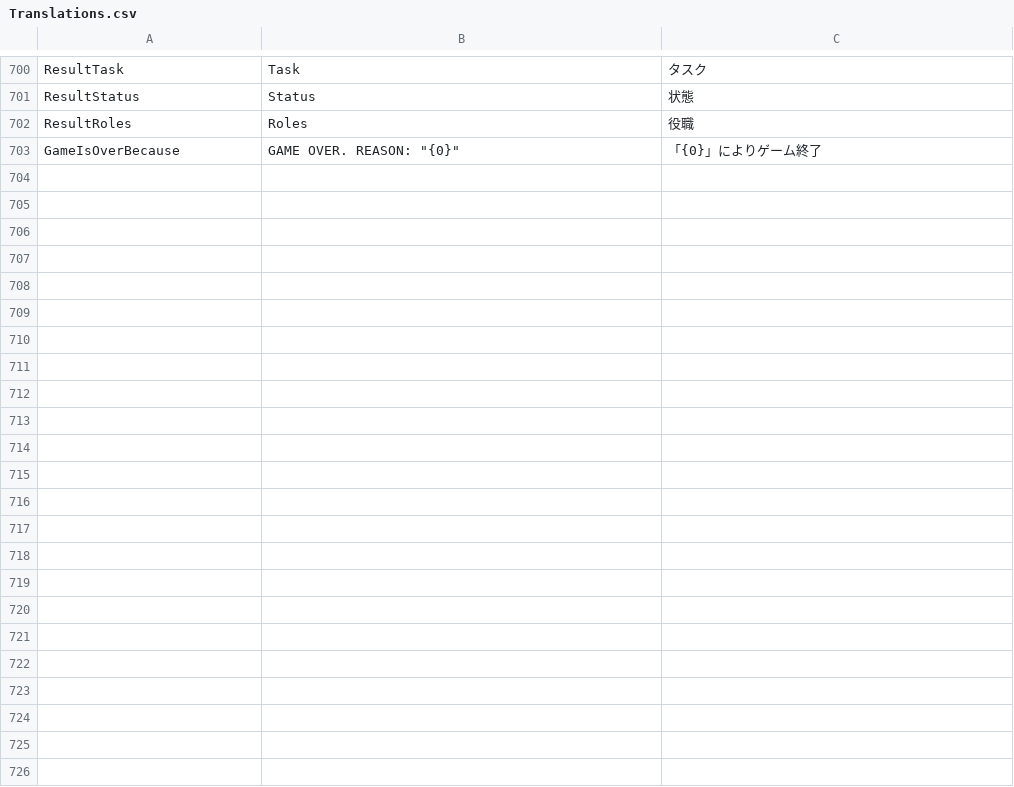
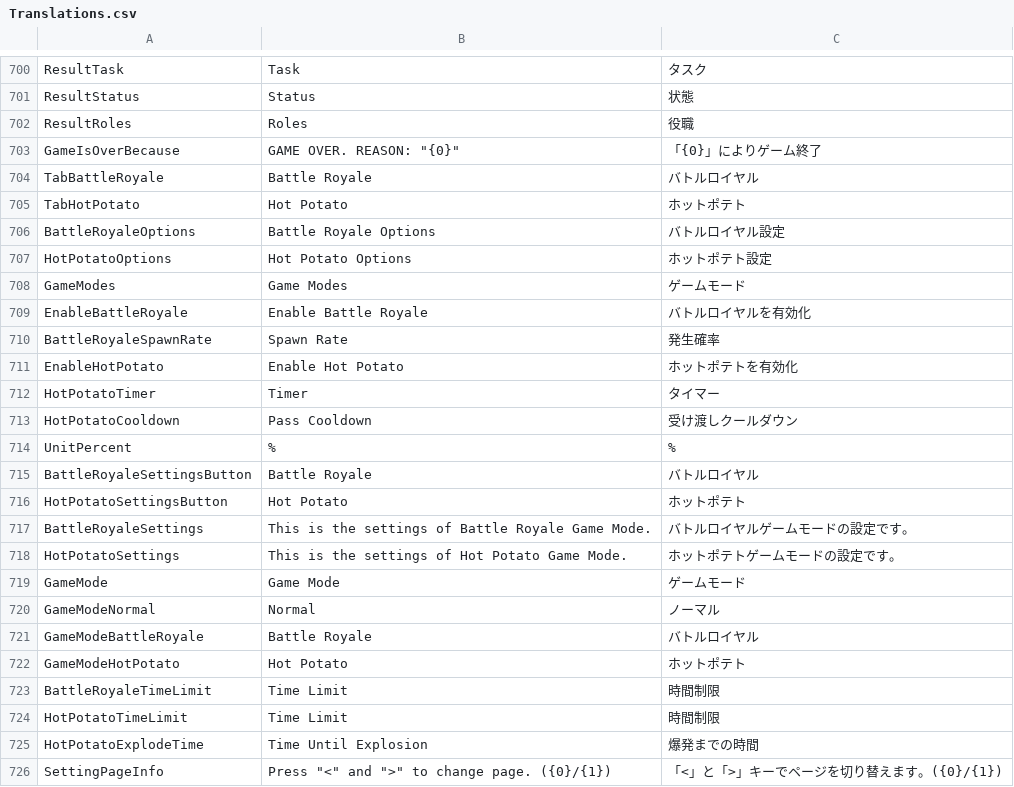
Before and after one commit to Shota-Sunada/RebuildUs, a CSV file: Translations.csv, drawn as a sheet; only a part is shown, gaps mark what is left out; the diff names each change by its address in the sheet, - before the commit and + after, or states it on an @@ line.

Commit message:
ゲームモード基盤+設定画面拡張

```diff
--- a/Translations.csv
+++ b/Translations.csv
+row 704: TabBattleRoyale | Battle Royale | バトルロイヤル
+row 705: TabHotPotato | Hot Potato | ホットポテト
+row 706: BattleRoyaleOptions | Battle Royale Options | バトルロイヤル設定
+row 707: HotPotatoOptions | Hot Potato Options | ホットポテト設定
+row 708: GameModes | Game Modes | ゲームモード
+row 709: EnableBattleRoyale | Enable Battle Royale | バトルロイヤルを有効化
+row 710: BattleRoyaleSpawnRate | Spawn Rate | 発生確率
+row 711: EnableHotPotato | Enable Hot Potato | ホットポテトを有効化
+row 712: HotPotatoTimer | Timer | タイマー
+row 713: HotPotatoCooldown | Pass Cooldown | 受け渡しクールダウン
+row 714: UnitPercent | % | %
+row 715: BattleRoyaleSettingsButton | Battle Royale | バトルロイヤル
+row 716: HotPotatoSettingsButton | Hot Potato | ホットポテト
+row 717: BattleRoyaleSettings | This is the settings of Battle Royale Game Mode. | バトルロイヤルゲームモードの設定です。
+row 718: HotPotatoSettings | This is the settings of Hot Potato Game Mode. | ホットポテトゲームモードの設定です。
+row 719: GameMode | Game Mode | ゲームモード
+row 720: GameModeNormal | Normal | ノーマル
+row 721: GameModeBattleRoyale | Battle Royale | バトルロイヤル
+row 722: GameModeHotPotato | Hot Potato | ホットポテト
+row 723: BattleRoyaleTimeLimit | Time Limit | 時間制限
+row 724: HotPotatoTimeLimit | Time Limit | 時間制限
+row 725: HotPotatoExplodeTime | Time Until Explosion | 爆発までの時間
+row 726: SettingPageInfo | Press "<" and ">" to change page. ({0}/{1}) | 「<」と「>」キーでページを切り替えます。({0}/{1})
```
Also changed, not shown: 23 other files.
